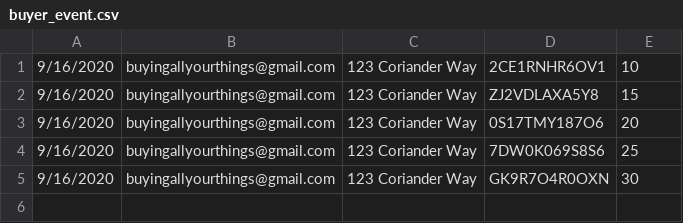
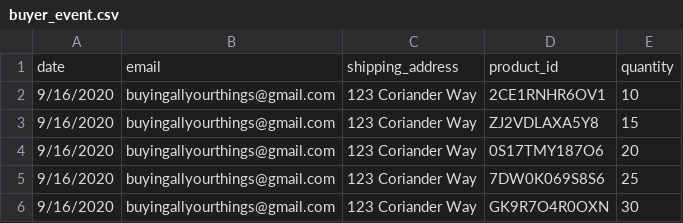
Before and after one commit to MSU-CS3250-DreamTeam/Database, a CSV file: buyer_event.csv, drawn as a sheet; the diff names each change by its address in the sheet, - before the commit and + after, or states it on an @@ line.

Commit message:
Added column headers, which can be thrown away if needed using nextLine caller before iteration.

```diff
--- a/buyer_event.csv
+++ b/buyer_event.csv
+row 1: date | email | shipping_address | product_id | quantity
```
Also changed, not shown: 1 other file.
